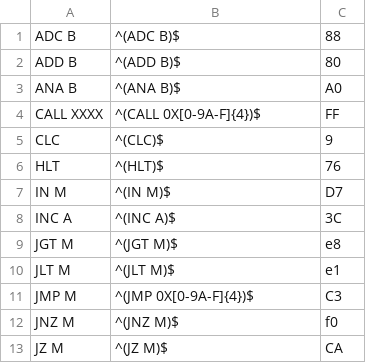
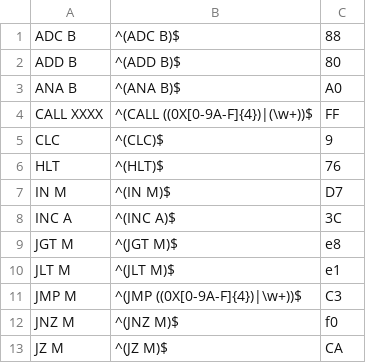
Before and after one commit to CodingPat/E8BC, a CSV file: scripts/mnemonics.csv, drawn as a sheet; only a part is shown.

Commit message:
assembler.py symbols table

```diff
--- a/scripts/mnemonics.csv
+++ b/scripts/mnemonics.csv
@@ -3,3 +3,3 @@ ADD B;^(ADD B)$;80
 ANA B;^(ANA B)$;A0
-CALL XXXX;^(CALL 0X[0-9A-F]{4})$;FF
+CALL XXXX;^(CALL ((0X[0-9A-F]{4})|(\w+))$;FF
 CLC;^(CLC)$;9
@@ -10,3 +10,3 @@ JGT M;^(JGT M)$;e8
 JLT M;^(JLT M)$;e1
-JMP M;^(JMP 0X[0-9A-F]{4})$;C3
+JMP M;^(JMP ((0X[0-9A-F]{4})|\w+))$;C3
 JNZ M;^(JNZ M)$;f0
```
Also changed, not shown: 4 other files.
